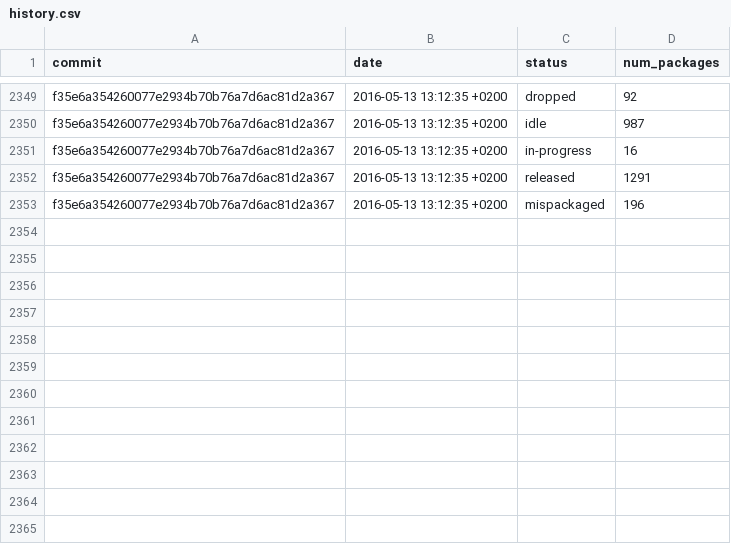
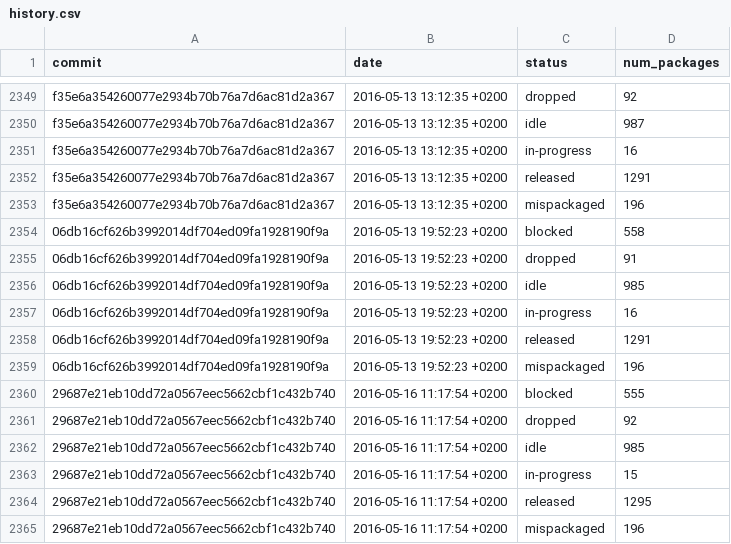
Before and after one commit to fedora-python/portingdb, a CSV file: data/history.csv, drawn as a sheet; only a part is shown, gaps mark what is left out; the diff names each change by its address in the sheet, - before the commit and + after, or states it on an @@ line.

Commit message:
Update Fedora data

```diff
--- a/data/history.csv
+++ b/data/history.csv
+row 2354: 06db16cf626b3992014df704ed09fa1928190f9a | 2016-05-13 19:52:23 +0200 | blocked | 558
+row 2355: 06db16cf626b3992014df704ed09fa1928190f9a | 2016-05-13 19:52:23 +0200 | dropped | 91
+row 2356: 06db16cf626b3992014df704ed09fa1928190f9a | 2016-05-13 19:52:23 +0200 | idle | 985
+row 2357: 06db16cf626b3992014df704ed09fa1928190f9a | 2016-05-13 19:52:23 +0200 | in-progress | 16
+row 2358: 06db16cf626b3992014df704ed09fa1928190f9a | 2016-05-13 19:52:23 +0200 | released | 1291
+row 2359: 06db16cf626b3992014df704ed09fa1928190f9a | 2016-05-13 19:52:23 +0200 | mispackaged | 196
+row 2360: 29687e21eb10dd72a0567eec5662cbf1c432b740 | 2016-05-16 11:17:54 +0200 | blocked | 555
+row 2361: 29687e21eb10dd72a0567eec5662cbf1c432b740 | 2016-05-16 11:17:54 +0200 | dropped | 92
+row 2362: 29687e21eb10dd72a0567eec5662cbf1c432b740 | 2016-05-16 11:17:54 +0200 | idle | 985
+row 2363: 29687e21eb10dd72a0567eec5662cbf1c432b740 | 2016-05-16 11:17:54 +0200 | in-progress | 15
+row 2364: 29687e21eb10dd72a0567eec5662cbf1c432b740 | 2016-05-16 11:17:54 +0200 | released | 1295
+row 2365: 29687e21eb10dd72a0567eec5662cbf1c432b740 | 2016-05-16 11:17:54 +0200 | mispackaged | 196
```
Also changed, not shown: 1 other file.
